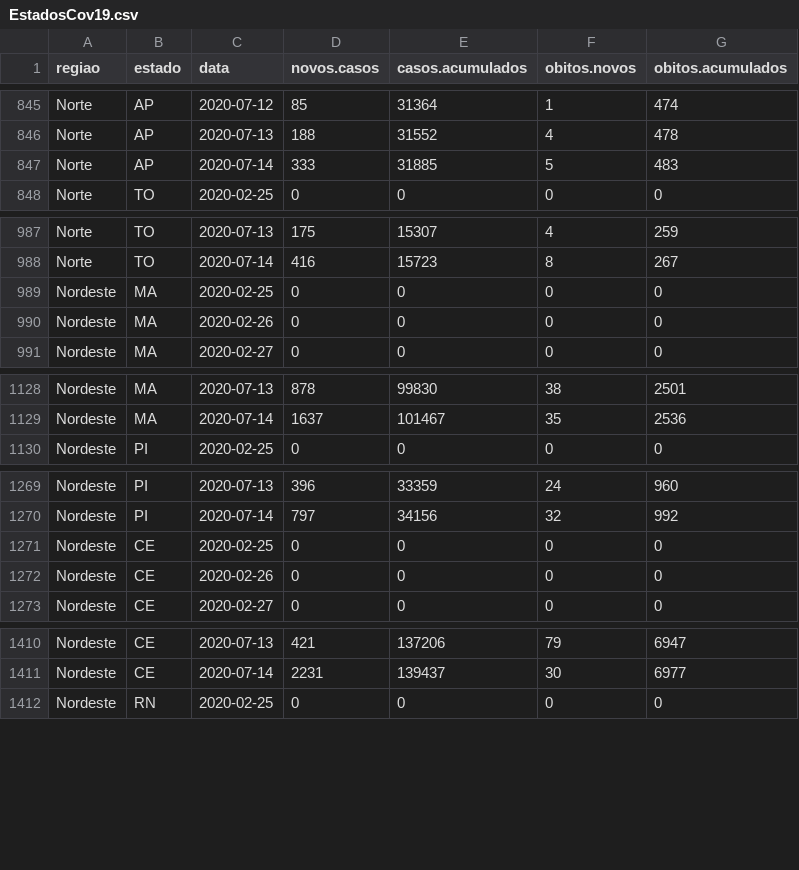
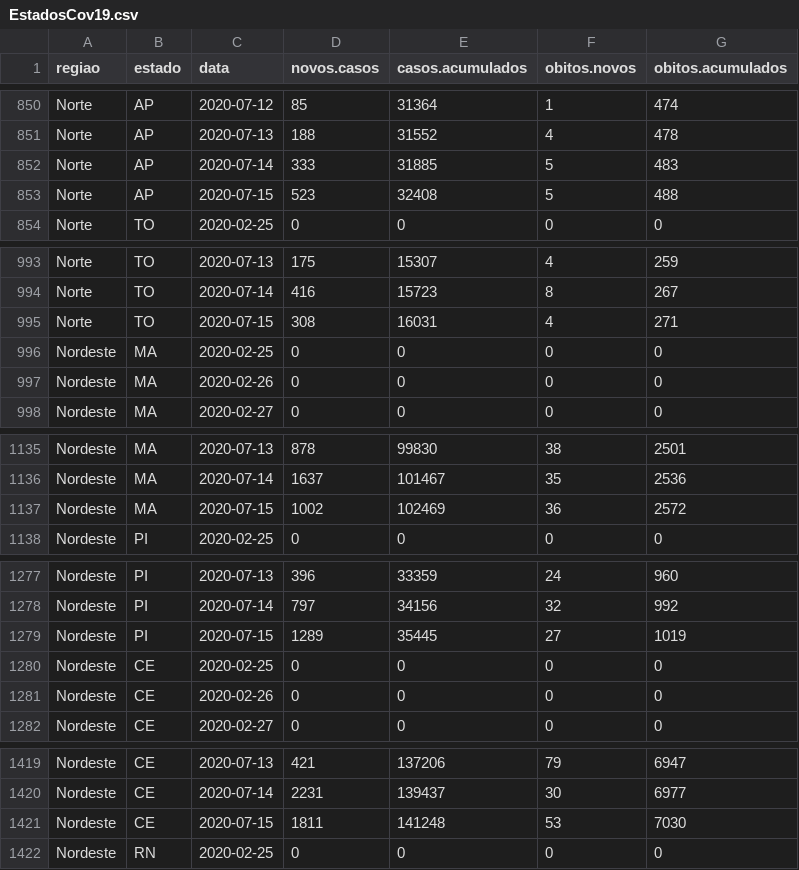
Before and after one commit to covid19br/reports, a CSV file: dados/EstadosCov19.csv, drawn as a sheet; only a part is shown, gaps mark what is left out; the diff covers the shown part only; the diff names each change by its address in the sheet, - before the commit and + after, or states it on an @@ line.

```diff
--- a/dados/EstadosCov19.csv
+++ b/dados/EstadosCov19.csv
+row 853: Norte | AP | 2020-07-15 | 523 | 32408 | 5 | 488
+row 995: Norte | TO | 2020-07-15 | 308 | 16031 | 4 | 271
+row 1137: Nordeste | MA | 2020-07-15 | 1002 | 102469 | 36 | 2572
+row 1279: Nordeste | PI | 2020-07-15 | 1289 | 35445 | 27 | 1019
+row 1421: Nordeste | CE | 2020-07-15 | 1811 | 141248 | 53 | 7030
```
Also changed, not shown: 22 added rows elsewhere in this file, dados/BrasilCov19.csv, 1 other file.
